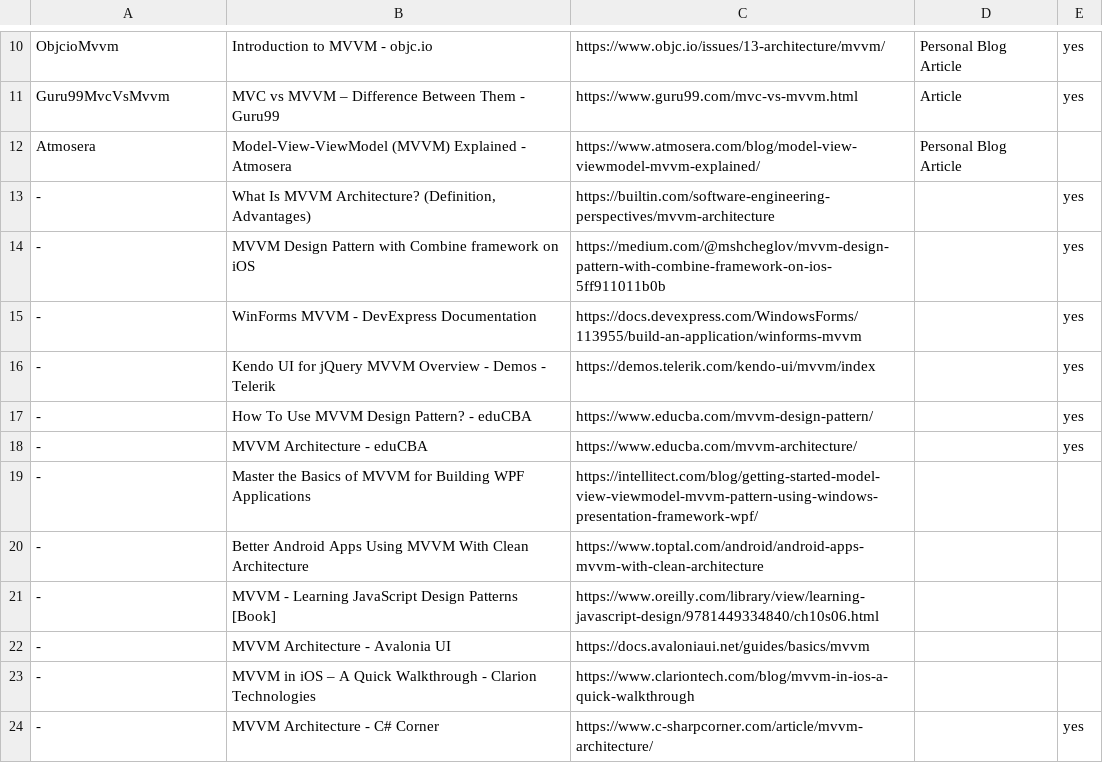
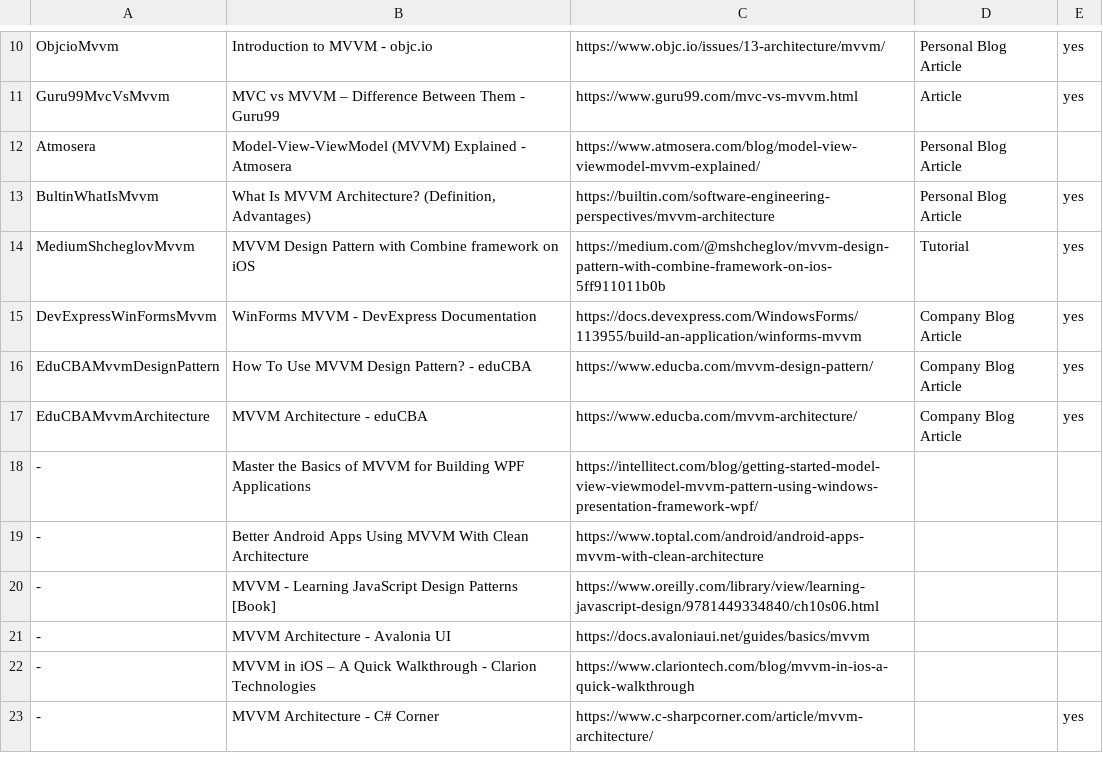
Before and after one commit to vimotest/viewmodel-classification, a CSV file: viewmodel-classification.csv, drawn as a sheet; only a part is shown, gaps mark what is left out.

Commit message:
Classification: revisit standard accepts & update type

```diff
--- a/viewmodel-classification.csv
+++ b/viewmodel-classification.csv
@@ -12,8 +12,7 @@ Guru99MvcVsMvvm          ; MVC vs MVVM – Difference Between Them - Guru99
 Atmosera                 ; Model-View-ViewModel (MVVM) Explained - Atmosera                ; https://www.atmosera.com/blog/model-view-viewmodel-mvvm-explained/                                                               ; Personal Blog Article ;
--                        ; What Is MVVM Architecture? (Definition, Advantages)             ; https://builtin.com/software-engineering-perspectives/mvvm-architecture                                                          ;; yes
--                        ; MVVM Design Pattern with Combine framework on iOS               ; https://medium.com/@mshcheglov/mvvm-design-pattern-with-combine-framework-on-ios-5ff911011b0b                                    ;; yes
--                        ; WinForms MVVM - DevExpress Documentation                        ; https://docs.devexpress.com/WindowsForms/113955/build-an-application/winforms-mvvm                                               ;; yes
--                        ; Kendo UI for jQuery MVVM Overview - Demos - Telerik             ; https://demos.telerik.com/kendo-ui/mvvm/index                                                                                    ;; yes
--                        ; How To Use MVVM Design Pattern? - eduCBA                        ; https://www.educba.com/mvvm-design-pattern/                                                                                      ;; yes
--                        ; MVVM Architecture - eduCBA                                      ; https://www.educba.com/mvvm-architecture/                                                                                        ;; yes
+BultinWhatIsMvvm         ; What Is MVVM Architecture? (Definition, Advantages)             ; https://builtin.com/software-engineering-perspectives/mvvm-architecture                                                          ; Personal Blog Article ; yes
+MediumShcheglovMvvm      ; MVVM Design Pattern with Combine framework on iOS               ; https://medium.com/@mshcheglov/mvvm-design-pattern-with-combine-framework-on-ios-5ff911011b0b                                    ; Tutorial ; yes
+DevExpressWinFormsMvvm   ; WinForms MVVM - DevExpress Documentation                        ; https://docs.devexpress.com/WindowsForms/113955/build-an-application/winforms-mvvm                                               ; Company Blog Article ; yes
+EduCBAMvvmDesignPattern  ; How To Use MVVM Design Pattern? - eduCBA                        ; https://www.educba.com/mvvm-design-pattern/                                                                                      ; Company Blog Article ; yes
+EduCBAMvvmArchitecture   ; MVVM Architecture - eduCBA                                      ; https://www.educba.com/mvvm-architecture/                                                                                        ; Company Blog Article ; yes
 -                        ; Master the Basics of MVVM for Building WPF Applications         ; https://intellitect.com/blog/getting-started-model-view-viewmodel-mvvm-pattern-using-windows-presentation-framework-wpf/         ;;
```
Also changed, not shown: 1 other file.
